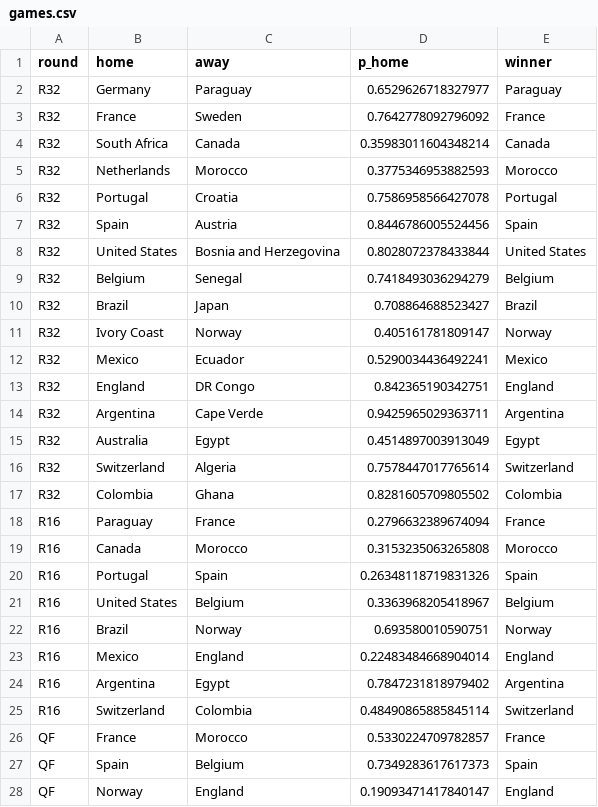
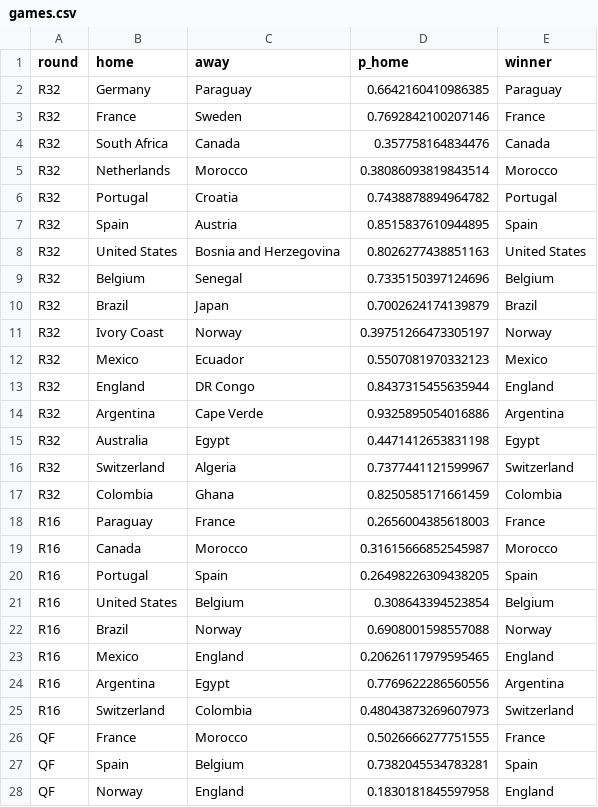
Before and after one commit to Darennesh/World-Cup-2026-Predictor, a CSV file: public/games.csv, drawn as a sheet; only a part is shown; the diff covers the shown part only.

```diff
--- a/public/games.csv
+++ b/public/games.csv
@@ -1,28 +1,28 @@
 round,home,away,p_home,winner
-R32,Germany,Paraguay,0.6529626718327977,Paraguay
-R32,France,Sweden,0.7642778092796092,France
-R32,South Africa,Canada,0.35983011604348214,Canada
-R32,Netherlands,Morocco,0.3775346953882593,Morocco
-R32,Portugal,Croatia,0.7586958566427078,Portugal
-R32,Spain,Austria,0.8446786005524456,Spain
-R32,United States,Bosnia and Herzegovina,0.8028072378433844,United States
-R32,Belgium,Senegal,0.7418493036294279,Belgium
-R32,Brazil,Japan,0.708864688523427,Brazil
-R32,Ivory Coast,Norway,0.405161781809147,Norway
-R32,Mexico,Ecuador,0.5290034436492241,Mexico
-R32,England,DR Congo,0.842365190342751,England
-R32,Argentina,Cape Verde,0.9425965029363711,Argentina
-R32,Australia,Egypt,0.4514897003913049,Egypt
-R32,Switzerland,Algeria,0.7578447017765614,Switzerland
-R32,Colombia,Ghana,0.8281605709805502,Colombia
-R16,Paraguay,France,0.2796632389674094,France
-R16,Canada,Morocco,0.3153235063265808,Morocco
-R16,Portugal,Spain,0.26348118719831326,Spain
-R16,United States,Belgium,0.3363968205418967,Belgium
-R16,Brazil,Norway,0.693580010590751,Norway
-R16,Mexico,England,0.22483484668904014,England
-R16,Argentina,Egypt,0.7847231818979402,Argentina
-R16,Switzerland,Colombia,0.48490865885845114,Switzerland
-QF,France,Morocco,0.5330224709782857,France
-QF,Spain,Belgium,0.7349283617617373,Spain
-QF,Norway,England,0.19093471417840147,England
+R32,Germany,Paraguay,0.6642160410986385,Paraguay
+R32,France,Sweden,0.7692842100207146,France
+R32,South Africa,Canada,0.357758164834476,Canada
+R32,Netherlands,Morocco,0.38086093819843514,Morocco
+R32,Portugal,Croatia,0.7438878894964782,Portugal
+R32,Spain,Austria,0.8515837610944895,Spain
+R32,United States,Bosnia and Herzegovina,0.8026277438851163,United States
+R32,Belgium,Senegal,0.7335150397124696,Belgium
+R32,Brazil,Japan,0.7002624174139879,Brazil
+R32,Ivory Coast,Norway,0.39751266473305197,Norway
+R32,Mexico,Ecuador,0.5507081970332123,Mexico
+R32,England,DR Congo,0.8437315455635944,England
+R32,Argentina,Cape Verde,0.9325895054016886,Argentina
+R32,Australia,Egypt,0.4471412653831198,Egypt
+R32,Switzerland,Algeria,0.7377441121599967,Switzerland
+R32,Colombia,Ghana,0.8250585171661459,Colombia
+R16,Paraguay,France,0.2656004385618003,France
+R16,Canada,Morocco,0.31615666852545987,Morocco
+R16,Portugal,Spain,0.26498226309438205,Spain
+R16,United States,Belgium,0.308643394523854,Belgium
+R16,Brazil,Norway,0.6908001598557088,Norway
+R16,Mexico,England,0.20626117979595465,England
+R16,Argentina,Egypt,0.7769622286560556,Argentina
+R16,Switzerland,Colombia,0.48043873269607973,Switzerland
+QF,France,Morocco,0.5026666277751555,France
+QF,Spain,Belgium,0.7382045534783281,Spain
+QF,Norway,England,0.1830181845597958,England
```
Also changed, not shown: 4 edited cells elsewhere in this file, 3 other files.
